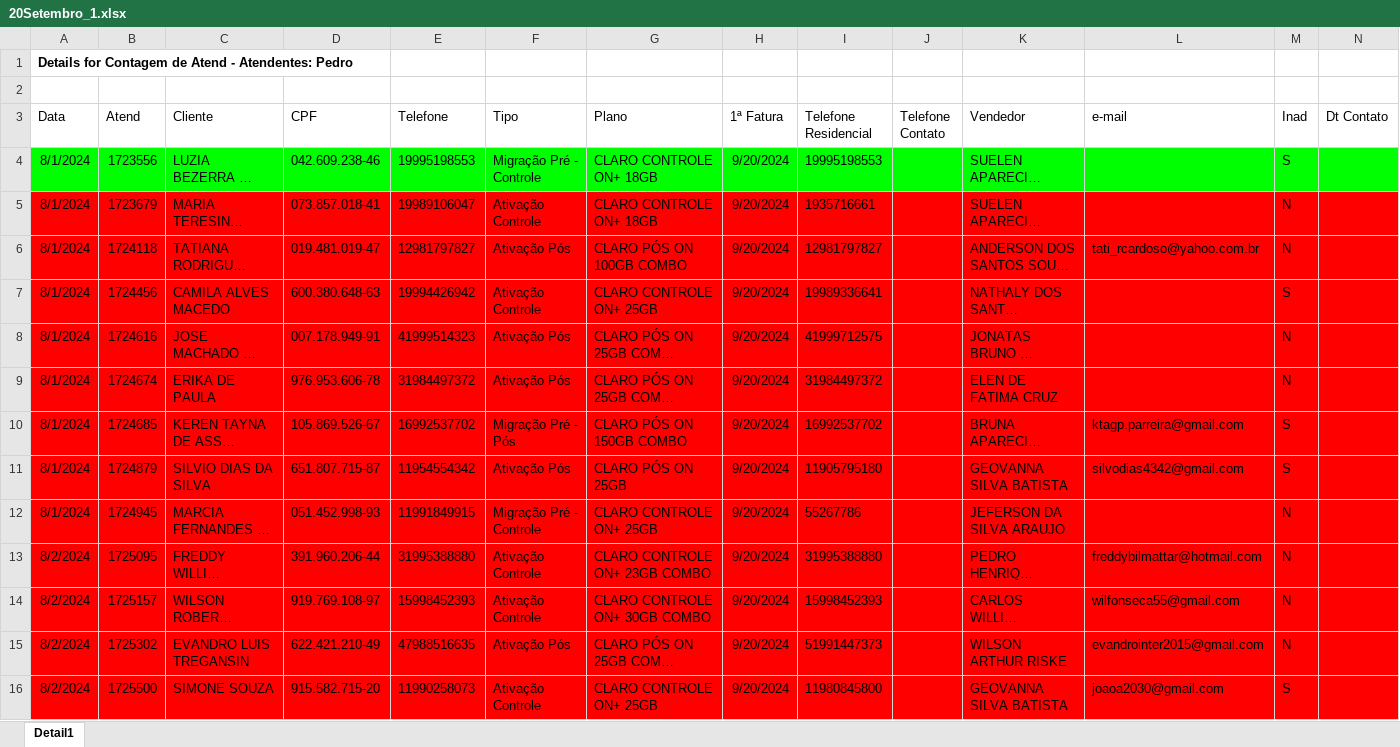
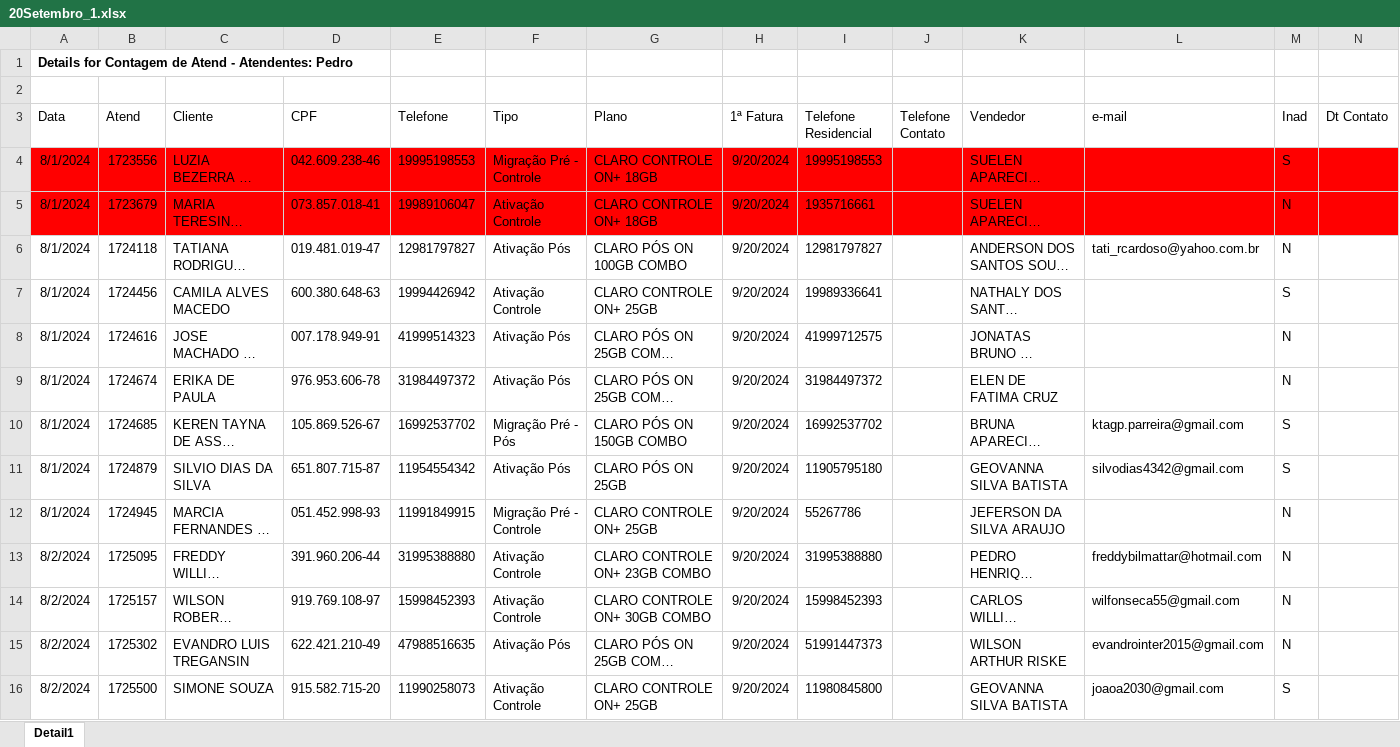
Before and after one commit to PedroRyanMagalhaes/PyautoguiVersaoFinal, an Excel workbook: 20Setembro_1.xlsx, sheet Detail1, drawn as a sheet; only a part is shown; long unchanged cells end in …; values as stored, in another font and other column widths than the file's, no borders; table styles not drawn; the diff covers the shown part only; the diff names each change by its address in the sheet, - before the commit and + after, or states it on an @@ line.

```diff
--- a/20Setembro_1.xlsx (sheet Detail1)
+++ b/20Setembro_1.xlsx (sheet Detail1)
-A4:N4 fill: #00FF00
+A4:N4 fill: #FF0000
-A6:N16 fill: #FF0000
+A6:N16 fill: none
```
Also changed, not shown: cell formats elsewhere in this sheet, 8 other files.
